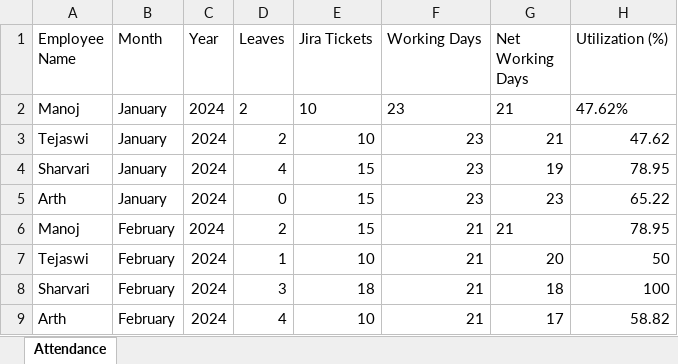
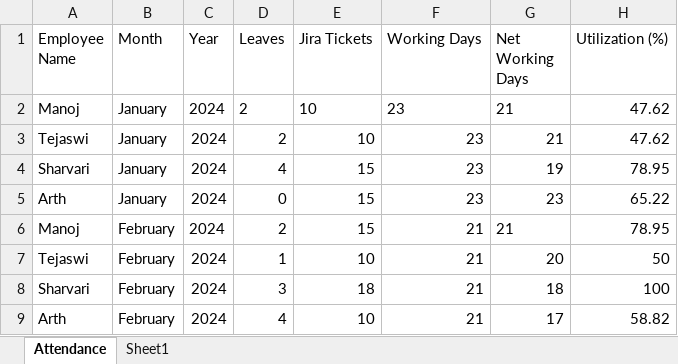
Before and after one commit to arry13/WebApp, an Excel workbook: view-attendance/Attendance.xlsx, sheet Attendance, drawn as a sheet; values as stored, in another font and other column widths than the file's, no borders; the diff names each change by its address in the sheet, - before the commit and + after, or states it on an @@ line.

```diff
--- a/view-attendance/Attendance.xlsx (sheet Attendance)
+++ b/view-attendance/Attendance.xlsx (sheet Attendance)
+sheet tab: Sheet1
-H2 (Utilization (%)): 47.62%
+H2 (Utilization (%)): 47.62
```
Also changed, not shown: view-attendance/Capacity.xlsx, 5 other files.
